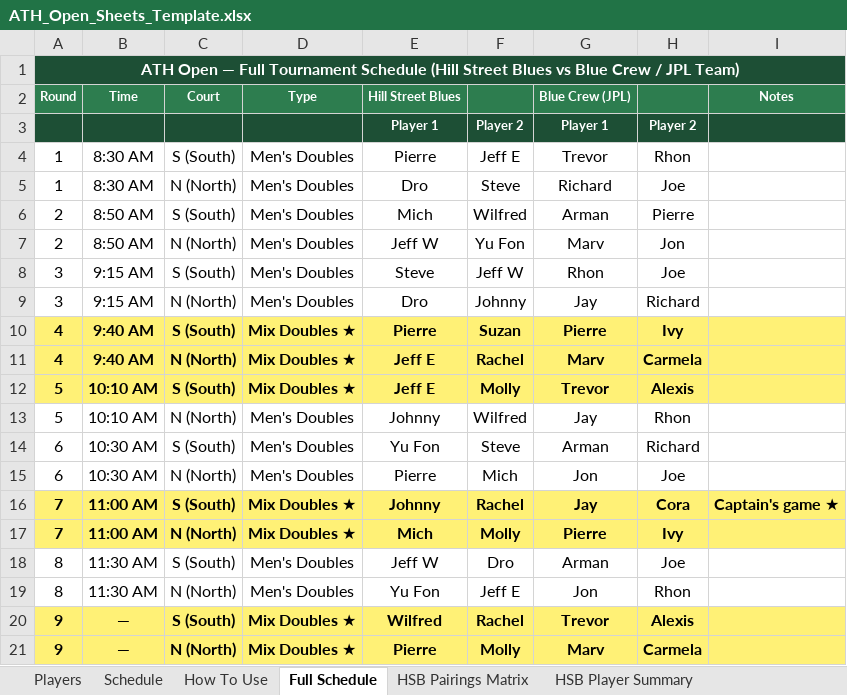
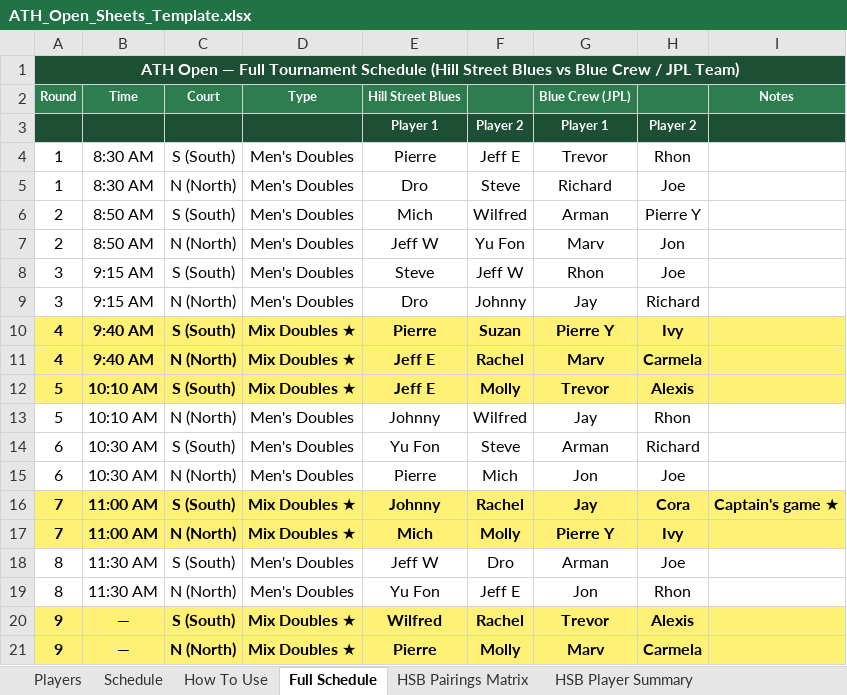
Before and after one commit to spaceshiptrip/ath-open, an Excel workbook: backend/ATH_Open_Sheets_Template.xlsx, sheet Full Schedule, drawn as a sheet; values as stored, in another font and other column widths than the file's, no borders; the diff names each change by its address in the sheet, - before the commit and + after, or states it on an @@ line.

```diff
--- a/backend/ATH_Open_Sheets_Template.xlsx (sheet Full Schedule)
+++ b/backend/ATH_Open_Sheets_Template.xlsx (sheet Full Schedule)
-H6: Pierre
+H6: Pierre Y
-G10 (Blue Crew (JPL)): Pierre
+G10 (Blue Crew (JPL)): Pierre Y
-G17 (Blue Crew (JPL)): Pierre
+G17 (Blue Crew (JPL)): Pierre Y
```
Also changed, not shown: sheet Blue Crew Player Summary, sheet Blue Crew Matrix, sheet Players, 2 other files.
